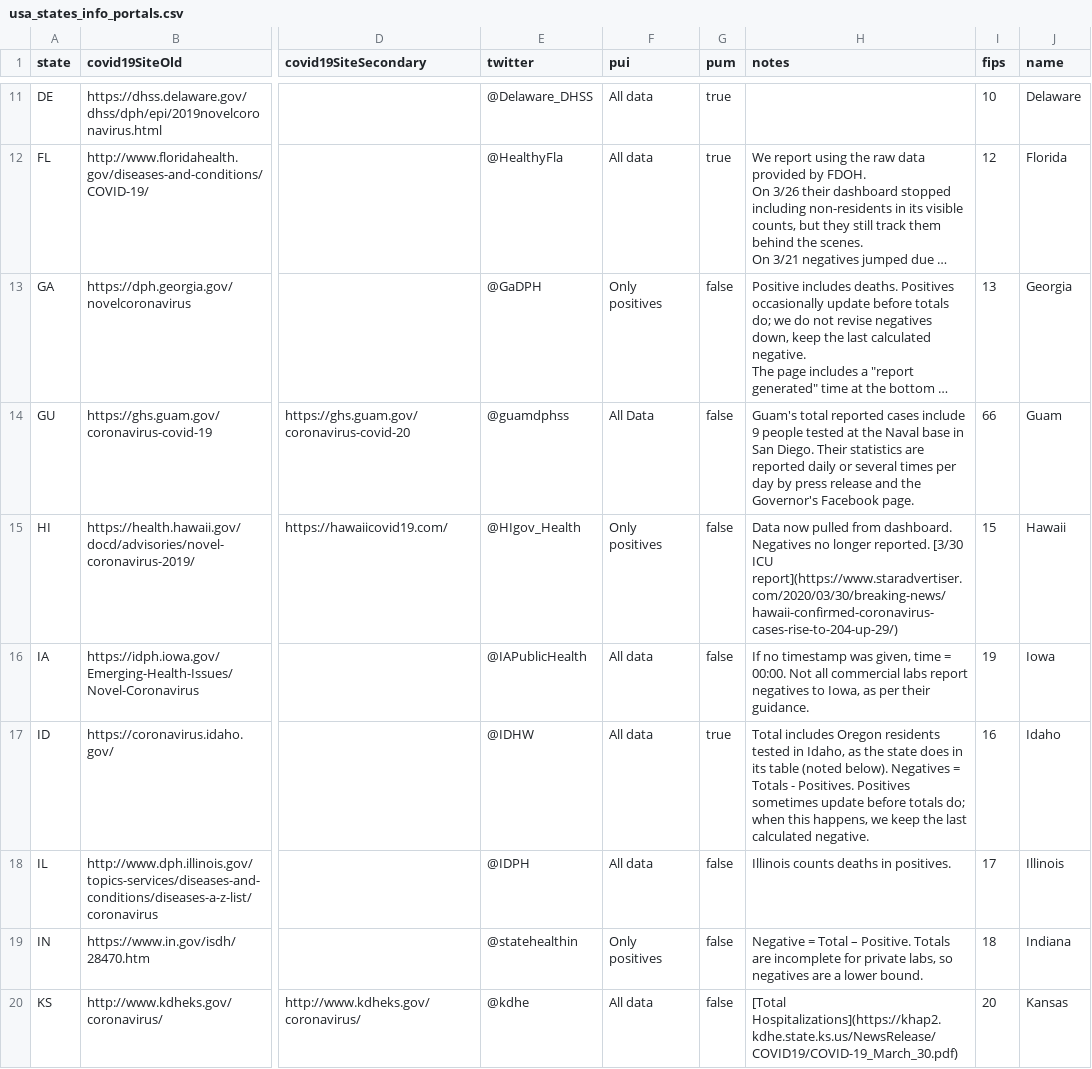
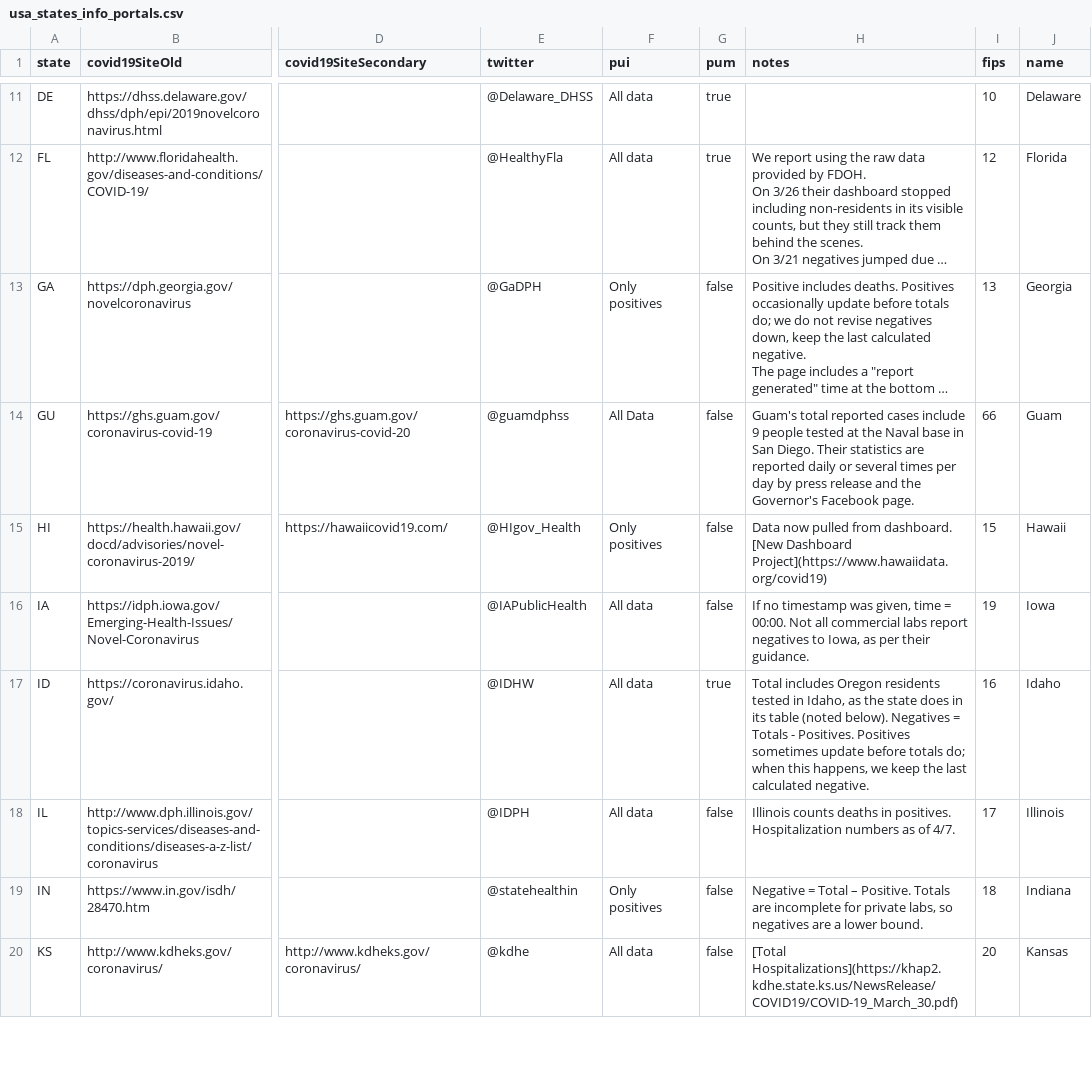
Before and after one commit to tanvirmislam/covid-athenaeum, a CSV file: raw_data/csv/usa_states_info_portals.csv, drawn as a sheet; only a part is shown, gaps mark what is left out; long unchanged cells end in …; the diff covers the shown part only; the diff names each change by its address in the sheet, - before the commit and + after, or states it on an @@ line.

```diff
--- a/raw_data/csv/usa_states_info_portals.csv
+++ b/raw_data/csv/usa_states_info_portals.csv
-H15 (notes): …from dashboard. Negatives no longer reported. [3/30 ICU report](https://www.staradvertiser.com/2020/03/30/breaking-news/hawaii-confirmed-coronavirus-cases-rise-to-204-up-29/)
+H15 (notes): …from dashboard. [New Dashboard Project](https://www.hawaiidata.org/covid19)
-H18 (notes): …in positives.
+H18 (notes): …in positives. Hospitalization numbers as of 4/7.
```
Also changed, not shown: 11 edited cells elsewhere in this file, raw_data/csv/countries_confirmed.csv, raw_data/csv/countries_deaths.csv, 32 other files.
